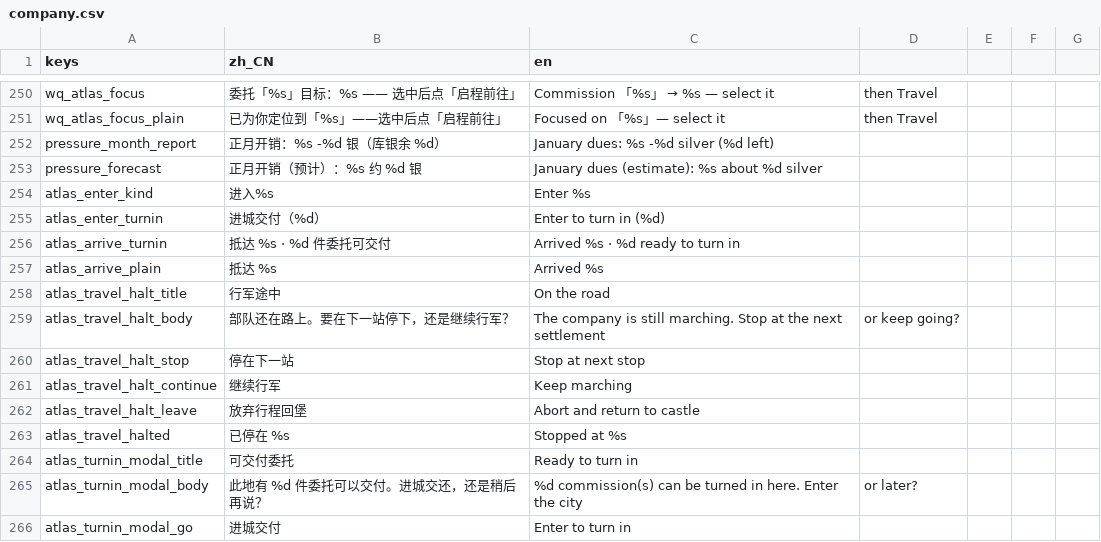
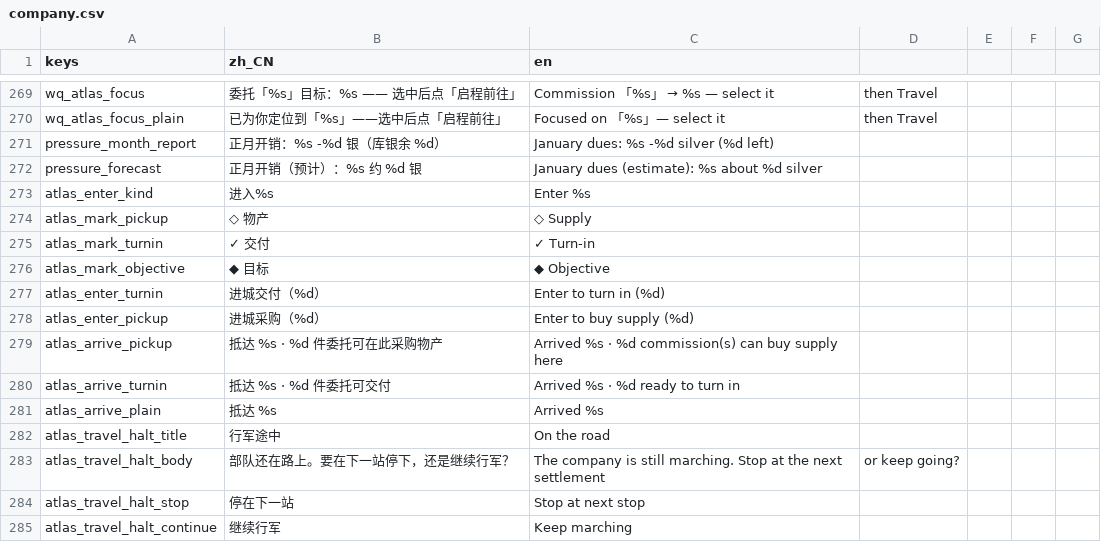
Before and after one commit to wuyongjia666-droid/CenturyKnights, a CSV file: project/data/locale/company.csv, drawn as a sheet; only a part is shown, gaps mark what is left out; the shorter side is filled out with more unchanged rows; the diff covers the shown part only.

Commit message:
feat(atlas): 物产委托采购闭环 — 接取→◇补给城购入→✓交付 (#565)
* feat(atlas): city commission accept/turn-in + gather supply pickup E2E

Gather commissions never marked produce hubs on the atlas (guide always
pointed at turn-in; quest_markers skipped gather). Stamp supply_city at
create via nearest_produce_city; guide/hint/markers point at pickup until
ready then flip to issuer turn-in. Market buy now flips gather ready;
city board shows 采购城; market GatherBuy + atlas ◇/进城采购 CTAs.
Fat company + mobile suite covers accept-at-issuer, buy-at-supply,
turn-in loop with real UI.

* test(atlas): harden commission-supply suite city/atlas script access

Use untyped instantiate + set/call so board/market/atlas UI asserts
still run when typed Control casts hide script methods.

* feat(atlas): 委托购入肥刀 — 报价/物产补货/一键购入 + 补给行程提示 (#614)

叠在 #565：市集 GatherBuy 走 gather_buy_offer/here（缺货时对本地物产顶库），
接取回包带 supply_march 日粮，套件覆盖 stock=0 补货路径与 banner 银价。

Co-authored-by: 咏佳 吴 <wuyongjia666-droid@users.noreply.github.com>

* feat(atlas): 委托榜物产单展示补给行程（叠购入肥刀）

榜上选中 gather 时显示补给行程日/粮；套件验收 BoardSupplyMarch。

* feat(atlas): 委托购入/补给行程改走 seal-aware 旁路备粮

gather_buy_offer / gather_supply_march_preview / gather_buy_here 对齐
#575/#580 seal_aware_travel_preview，市集条与告示板显示交货粮与冬封旁路；
补 buy 银货不足拒购与 seal_bypass E2E，修 turnin_food 恒为 0。

---------

Co-authored-by: 咏佳 吴 <wuyongjia666-droid@users.noreply.github.com>

```diff
--- a/project/data/locale/company.csv
+++ b/project/data/locale/company.csv
@@ -254,3 +273,8 @@ pressure_forecast,正月开销（预计）：%s 约 %d 银,January dues (estimat
 atlas_enter_kind,进入%s,Enter %s
+atlas_mark_pickup,◇ 物产,◇ Supply
+atlas_mark_turnin,✓ 交付,✓ Turn-in
+atlas_mark_objective,◆ 目标,◆ Objective
 atlas_enter_turnin,进城交付（%d）,Enter to turn in (%d)
+atlas_enter_pickup,进城采购（%d）,Enter to buy supply (%d)
+atlas_arrive_pickup,抵达 %s · %d 件委托可在此采购物产,Arrived %s · %d commission(s) can buy supply here
 atlas_arrive_turnin,抵达 %s · %d 件委托可交付,Arrived %s · %d ready to turn in
```
Also changed, not shown: 19 added rows elsewhere in this file, 7 other files.
